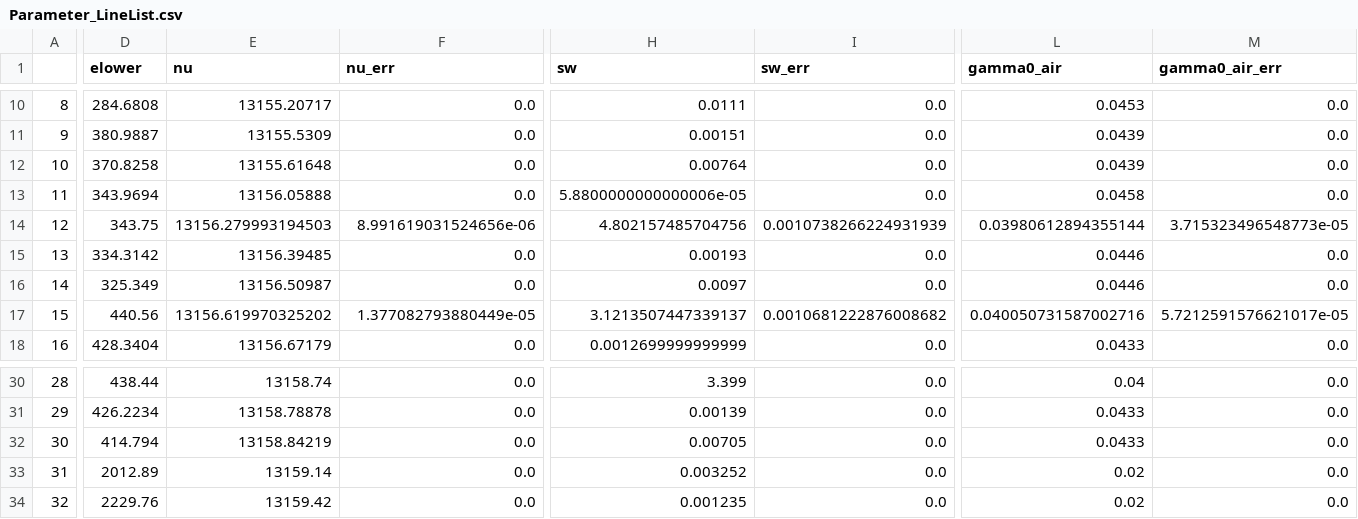
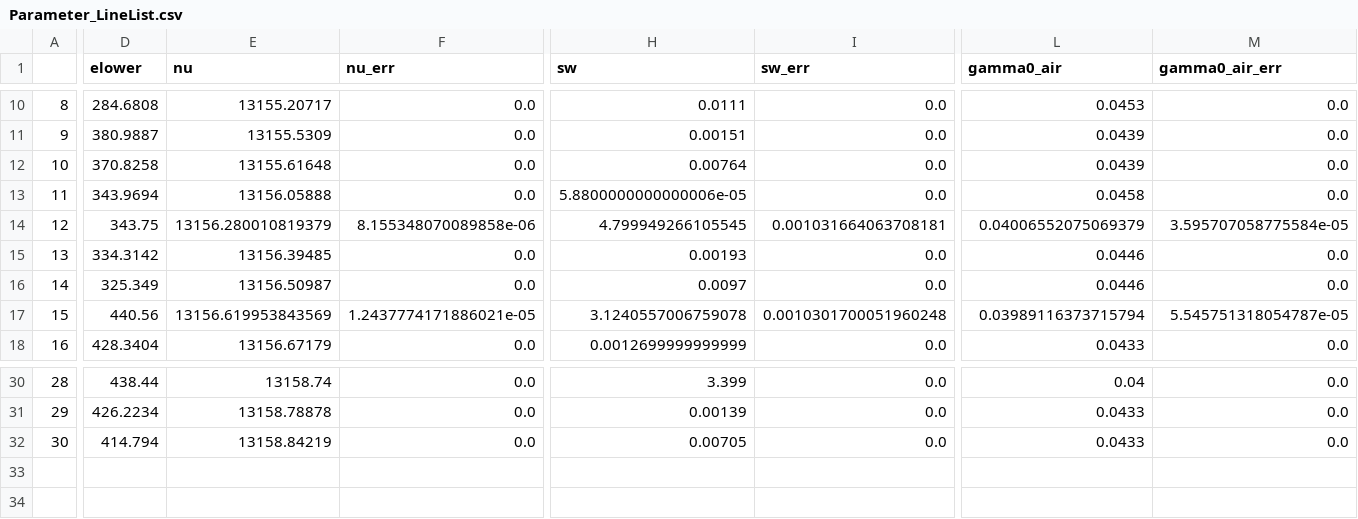
Before and after one commit to usnistgov/MATS, a CSV file: Examples/Synthetic_Spectra/Parameter_LineList.csv, drawn as a sheet; only a part is shown, gaps mark what is left out; rows hold the shown columns only; the diff covers the shown part only; the diff names each change by its address in the sheet, - before the commit and + after, or states it on an @@ line.

Commit message:
Updated Synthetic_Spectra example text to reflect changes to master-reformat

```diff
--- a/Examples/Synthetic_Spectra/Parameter_LineList.csv
+++ b/Examples/Synthetic_Spectra/Parameter_LineList.csv
-E14 (nu): 13156.279993194503
+E14 (nu): 13156.280010819379
-F14 (nu_err): 8.991619031524656e-06
+F14 (nu_err): 8.155348070089858e-06
-H14 (sw): 4.802157485704756
+H14 (sw): 4.799949266105545
-I14 (sw_err): 0.0010738266224931939
+I14 (sw_err): 0.001031664063708181
-L14 (gamma0_air): 0.03980612894355144
+L14 (gamma0_air): 0.04006552075069379
-M14 (gamma0_air_err): 3.715323496548773e-05
+M14 (gamma0_air_err): 3.595707058775584e-05
-E17 (nu): 13156.619970325202
+E17 (nu): 13156.619953843569
-F17 (nu_err): 1.377082793880449e-05
+F17 (nu_err): 1.2437774171886021e-05
-H17 (sw): 3.1213507447339137
+H17 (sw): 3.1240557006759078
-I17 (sw_err): 0.0010681222876008682
+I17 (sw_err): 0.0010301700051960248
-L17 (gamma0_air): 0.040050731587002716
+L17 (gamma0_air): 0.03989116373715794
-M17 (gamma0_air_err): 5.7212591576621017e-05
+M17 (gamma0_air_err): 5.545751318054787e-05
-row 33: 31 | 2012.89 | 13159.14 | 0.0 | 0.003252 | 0.0 | 0.02 | 0.0
-row 34: 32 | 2229.76 | 13159.42 | 0.0 | 0.001235 | 0.0 | 0.02 | 0.0
```
Also changed, not shown: 8 edited cells elsewhere in this file, Examples/Synthetic_Spectra/100_torr.csv, Examples/Synthetic_Spectra/200_torr.csv, 5 other files.
